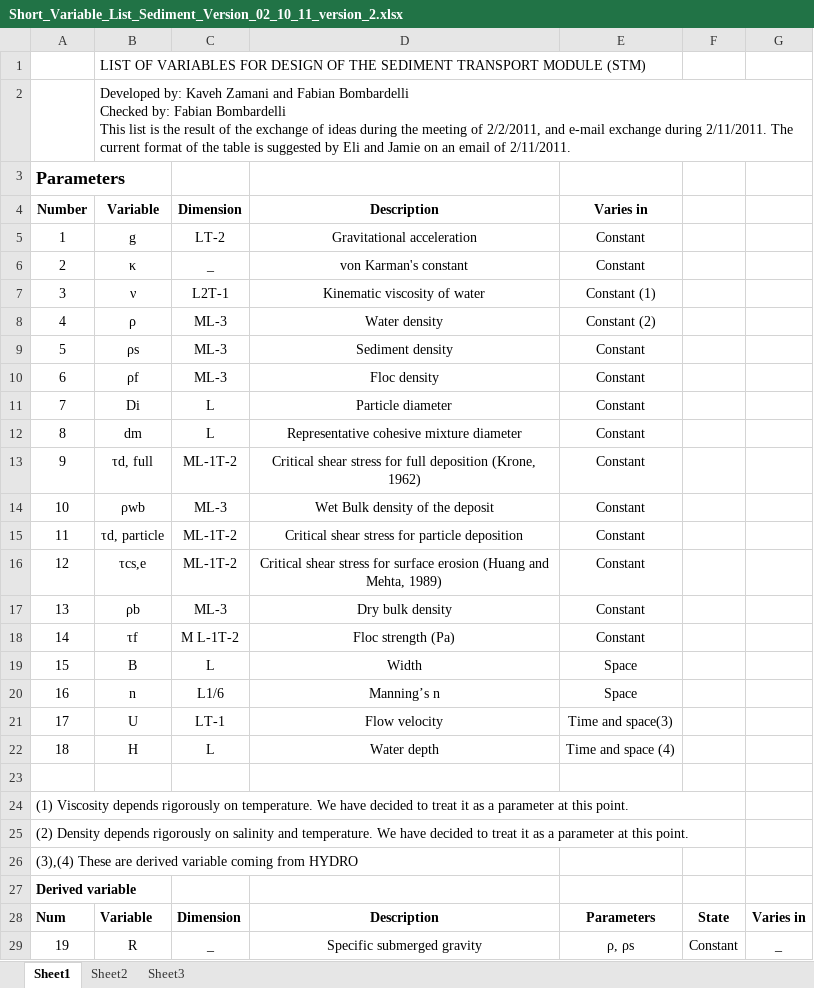
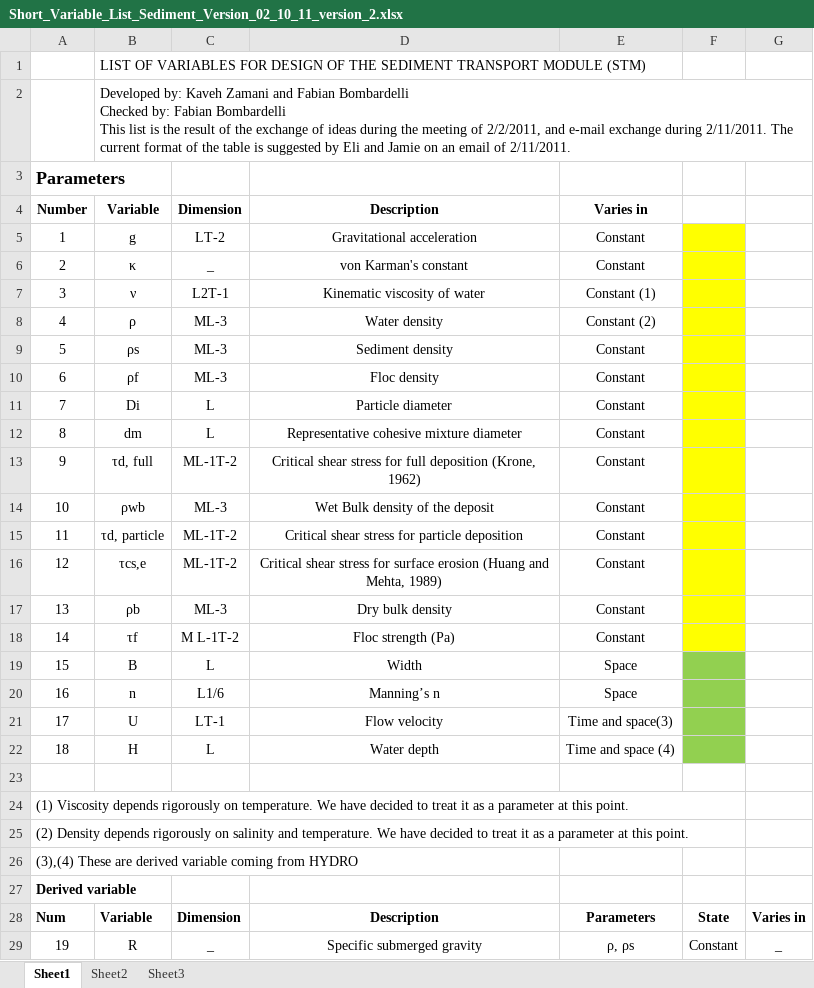
Before and after one commit to dwr-psandhu/dsm2-stm, an Excel workbook: stm/documents/algorithm_and_tests/Short_Variable_List_Sediment_Version_02_10_11_version_2.xlsx, sheet Sheet1, drawn as a sheet; only a part is shown; values as stored, in another font and other column widths than the file's, no borders; the diff names each change by its address in the sheet, - before the commit and + after, or states it on an @@ line.

Commit message:
Updated version of list

```diff
--- a/stm/documents/algorithm_and_tests/Short_Variable_List_Sediment_Version_02_10_11_version_2.xlsx (sheet Sheet1)
+++ b/stm/documents/algorithm_and_tests/Short_Variable_List_Sediment_Version_02_10_11_version_2.xlsx (sheet Sheet1)
-F5:F18 fill: none
+F5:F18 fill: #FFFF00
-F19:F22 fill: none
+F19:F22 fill: #92D050
```
